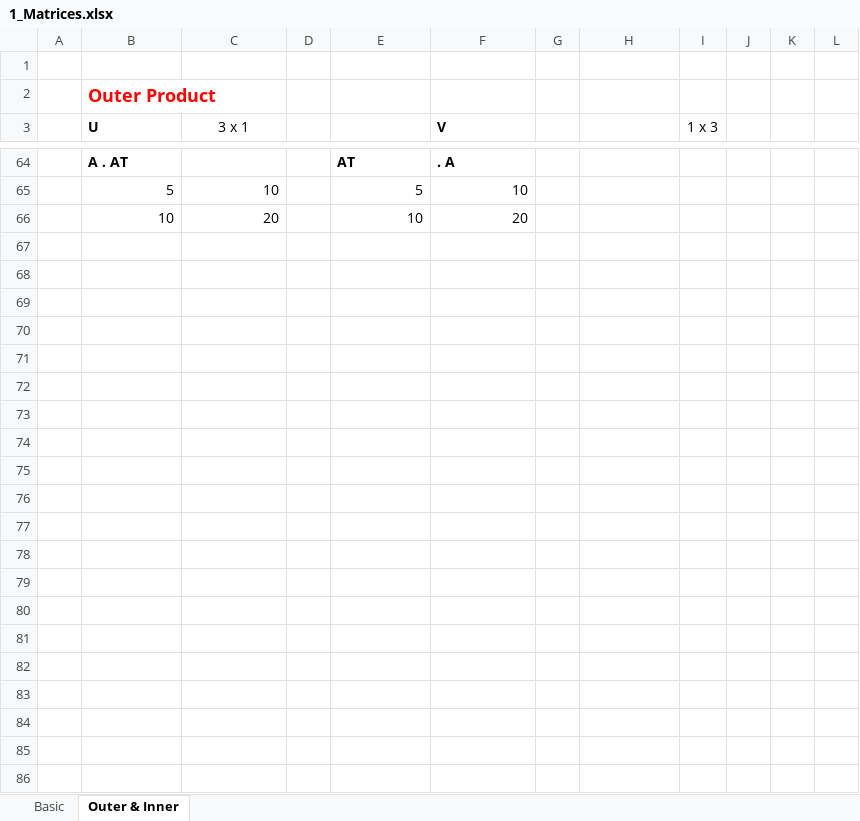
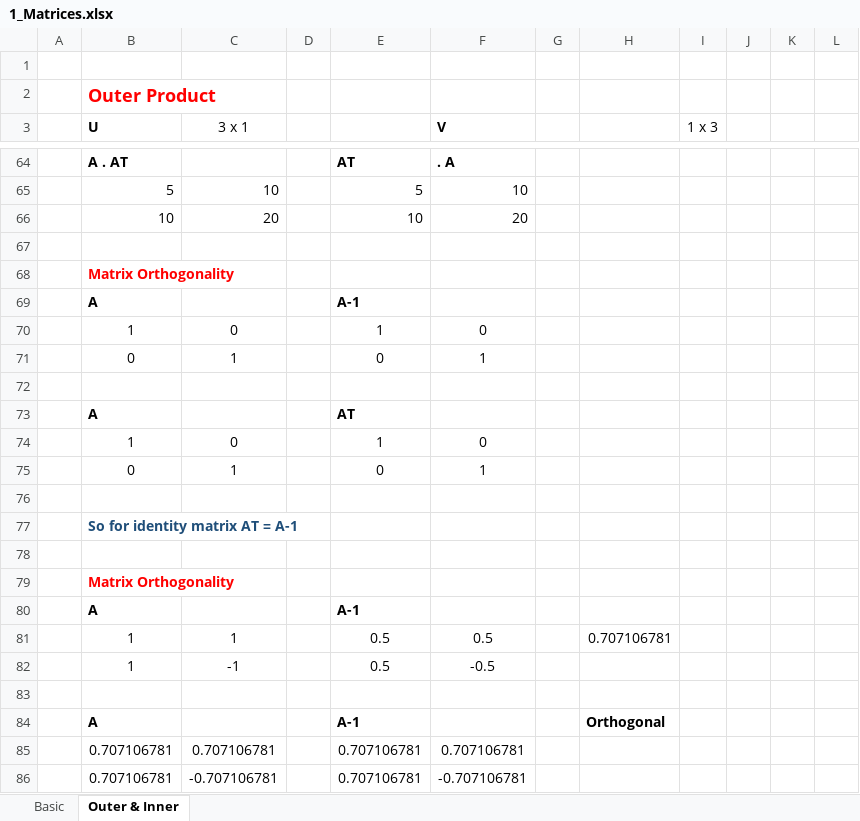
Before and after one commit to syedmeesamali/CourseraPlus, an Excel workbook: 7_MATHS/2_Matrix/1_Matrices.xlsx, sheet Outer & Inner, drawn as a sheet; only a part is shown, gaps mark what is left out; values as stored, in another font and other column widths than the file's, no borders; the diff names each change by its address in the sheet, - before the commit and + after, or states it on an @@ line.

```diff
--- a/7_MATHS/2_Matrix/1_Matrices.xlsx (sheet Outer & Inner)
+++ b/7_MATHS/2_Matrix/1_Matrices.xlsx (sheet Outer & Inner)
+row 67: (empty)
+row 68:  | Matrix Orthogonality
+row 69:  | A |  |  | A-1
+row 70:  | 1 | 0 |  | 1 | 0
+row 71:  | 0 | 1 |  | 0 | 1
+row 72: (empty)
+row 73:  | A |  |  | AT
+row 74:  | 1 | 0 |  | 1 | 0
+row 75:  | 0 | 1 |  | 0 | 1
+row 76: (empty)
+row 77:  | So for identity matrix AT = A-1
+row 78: (empty)
+row 79:  | Matrix Orthogonality
+row 80:  | A |  |  | A-1
+row 81:  | 1 | 1 |  | 0.5 | 0.5 |  | 0.707106781
+row 82:  | 1 | -1 |  | 0.5 | -0.5
+row 83: (empty)
+row 84:  | A |  |  | A-1 |  |  | Orthogonal
+row 85:  | 0.707106781 | 0.707106781 |  | 0.707106781 | 0.707106781
+row 86:  | 0.707106781 | -0.707106781 |  | 0.707106781 | -0.707106781
```
Also changed, not shown: Clients/AI Works.xlsx, 1 other file.
